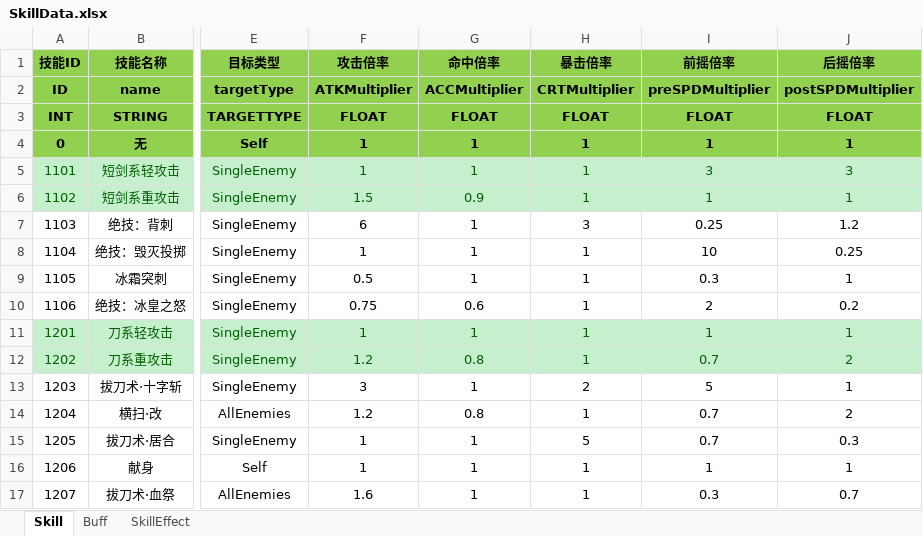
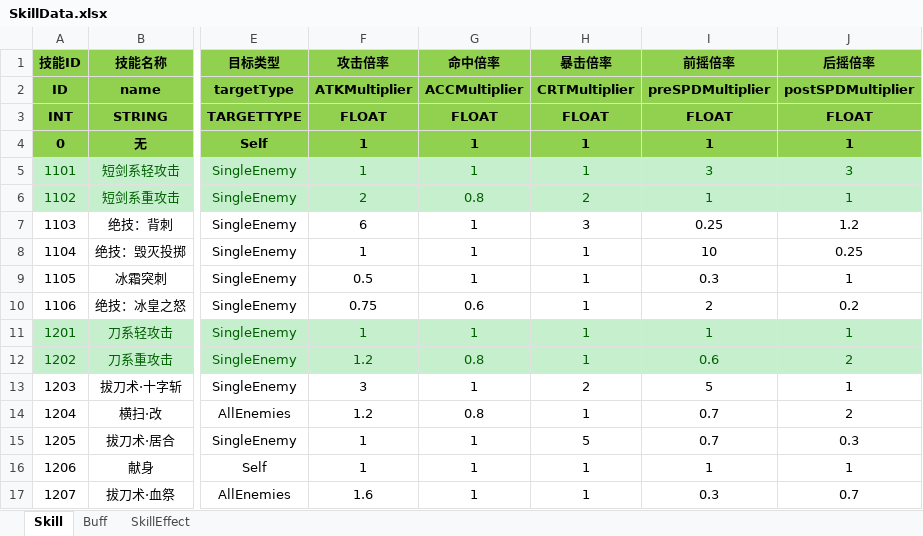
Before and after one commit to huzhangyang/ChineseRoguelikeGame, an Excel workbook: Documents/ExcelData/SkillData.xlsx, sheet Skill, drawn as a sheet; only a part is shown, gaps mark what is left out; values as stored, in another font and other column widths than the file's, no borders; the diff names each change by its address in the sheet, - before the commit and + after, or states it on an @@ line.

```diff
--- a/Documents/ExcelData/SkillData.xlsx (sheet Skill)
+++ b/Documents/ExcelData/SkillData.xlsx (sheet Skill)
-F6 (攻击倍率): 1.5
+F6 (攻击倍率): 2
-G6 (命中倍率): 0.9
+G6 (命中倍率): 0.8
-H6 (暴击倍率): 1
+H6 (暴击倍率): 2
-I12 (前摇倍率): 0.7
+I12 (前摇倍率): 0.6
```
Also changed, not shown: Documents/ExcelData/ItemData.xlsx, 1 other file.
